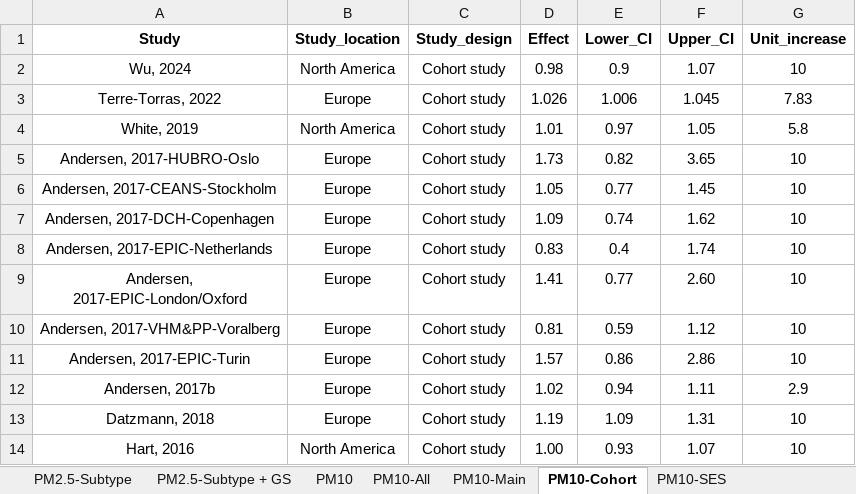
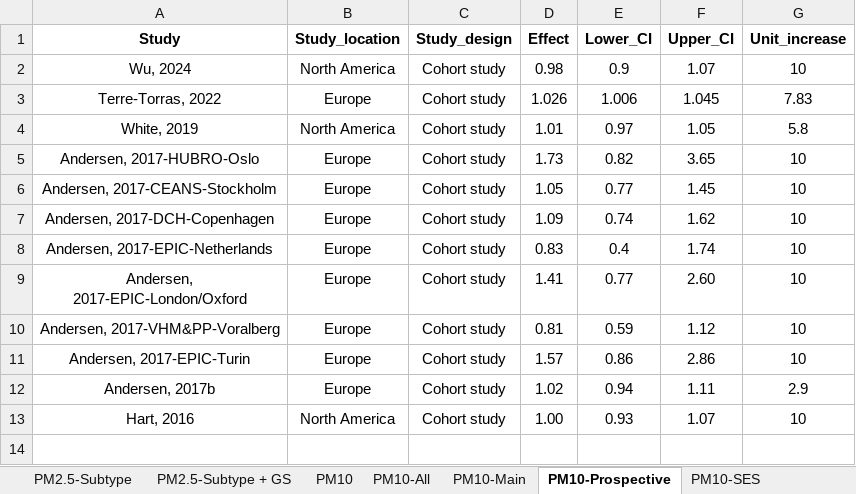
Before and after one commit to UK-Generations-Study/AirPollutionBC_GS_meta-analysis, an Excel workbook: Meta-analysis/Updated Meta-analysis 05052026.xlsx, sheet PM10-Prospective, drawn as a sheet; values as stored, in another font and other column widths than the file's, no borders; the diff names each change by its address in the sheet, - before the commit and + after, or states it on an @@ line.

```diff
--- a/Meta-analysis/Updated Meta-analysis 05052026.xlsx (sheet PM10-Prospective)
+++ b/Meta-analysis/Updated Meta-analysis 05052026.xlsx (sheet PM10-Prospective)
-sheet tab: PM10-Cohort
+sheet tab: PM10-Prospective
-row 13: Datzmann, 2018 | Europe | Cohort study | 1.19 | 1.09 | 1.31 | 10
```
Also changed, not shown: sheet PM2.5-Prospective, other sheet tabs, 3 other files.
